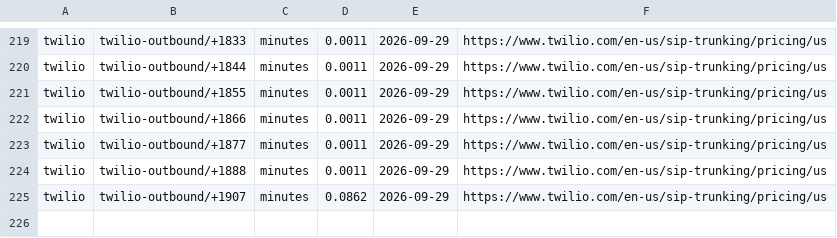
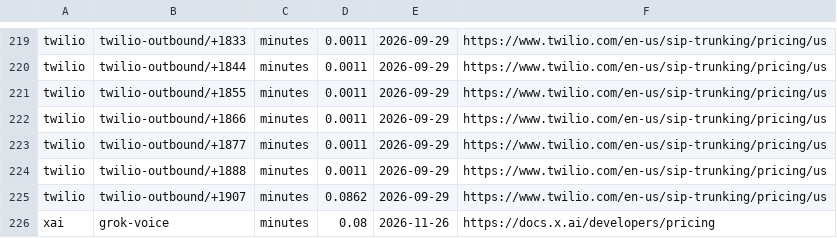
Before and after one commit to pinecall/pinecall, a CSV file: runtime/src/runtime/cli/setup/shipped/prices.csv, drawn as a sheet; only a part is shown, gaps mark what is left out.

Commit message:
A model billed by the minute is priced by its session's seconds: grok-voice-3.0 at $0.08 a minute

```diff
--- a/runtime/src/runtime/cli/setup/shipped/prices.csv
+++ b/runtime/src/runtime/cli/setup/shipped/prices.csv
@@ -225 +225,2 @@ twilio,twilio-outbound/+1888,minutes,0.0011,2026-09-29,https://www.twilio.com/en
 twilio,twilio-outbound/+1907,minutes,0.0862,2026-09-29,https://www.twilio.com/en-us/sip-trunking/pricing/us
+xai,grok-voice,minutes,0.08,2026-11-26,https://docs.x.ai/developers/pricing
```
Also changed, not shown: 4 other files.
